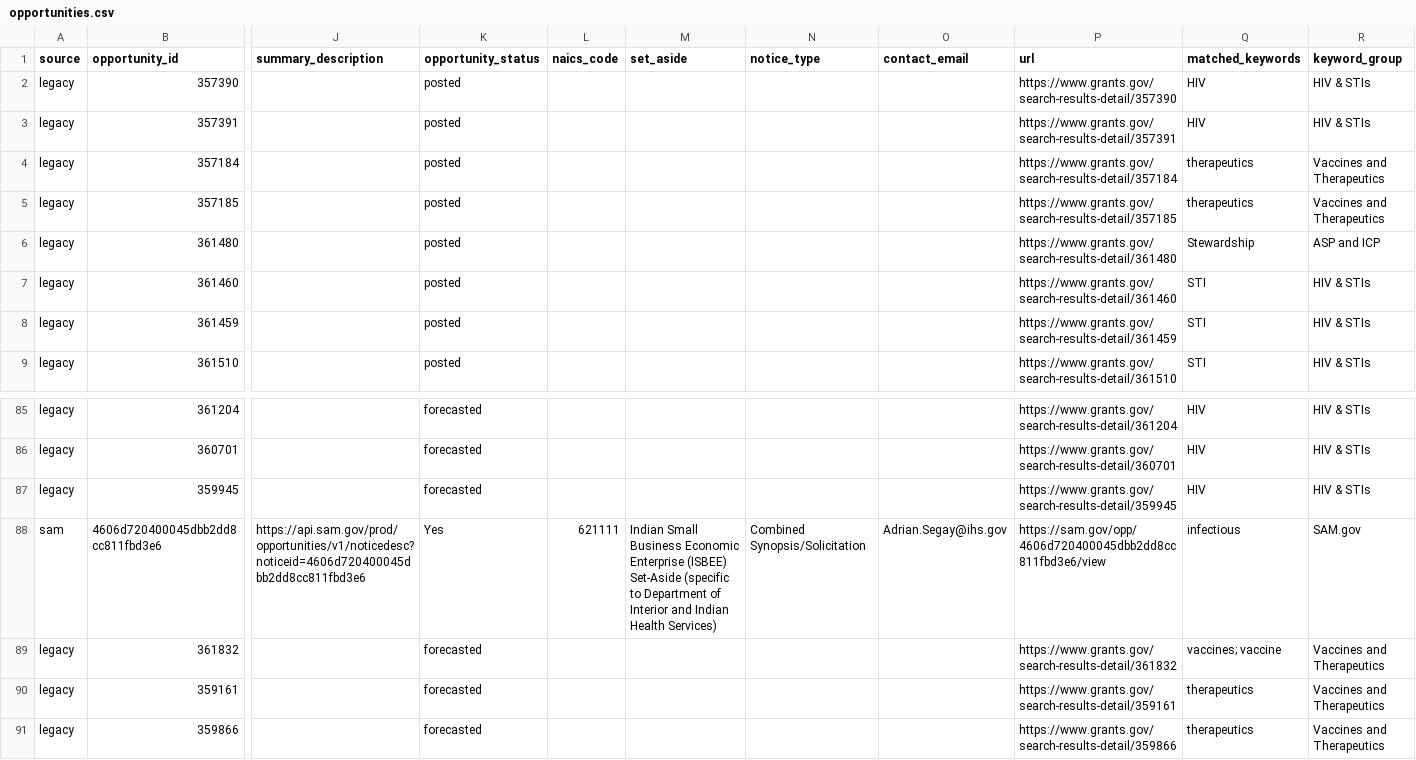
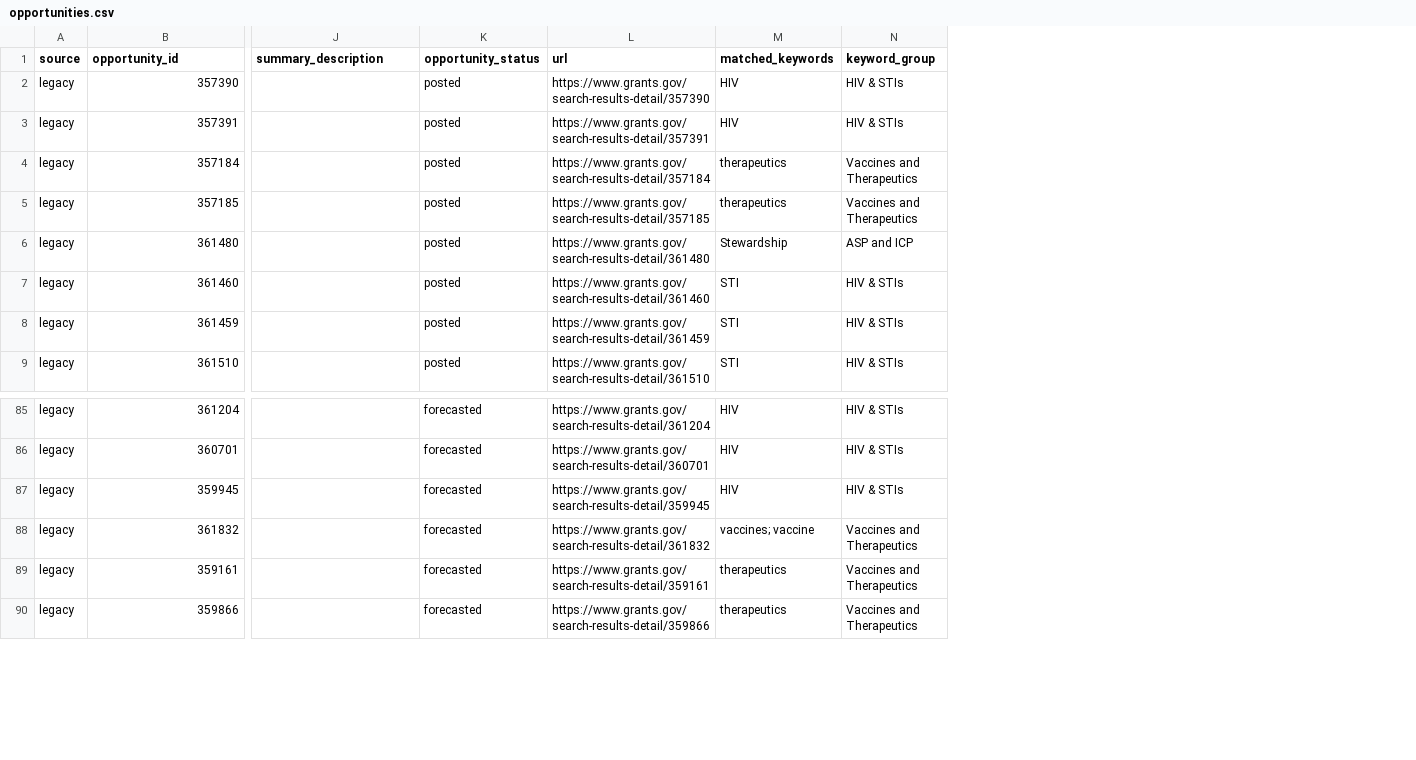
Before and after one commit to wf-id/grantscraper, a CSV file: docs/opportunities.csv, drawn as a sheet; only a part is shown, gaps mark what is left out; rows hold the shown columns only; the diff names each change by its address in the sheet, - before the commit and + after, or states it on an @@ line.

```diff
--- a/docs/opportunities.csv
+++ b/docs/opportunities.csv
-column L (naics_code), empty
-column M (set_aside), empty
-column N (notice_type), empty
-column O (contact_email), empty
-row 88: sam | 4606d720400045dbb2dd8cc811fbd3e6 | https://api.sam.gov/prod/opportunities/v1/noticedesc?noticeid=4606d720400045dbb2dd8cc811fbd3e6 | Yes | 621111 | Indian Small Business Economic Enterprise (ISBEE) Set-Aside (specific to Department of Interior and Indian Health Services) | Combined Synopsis/Solicitation | Adrian.Segay@ihs.gov | https://sam.gov/opp/4606d720400045dbb2dd8cc811fbd3e6/view | infectious | SAM.gov
```
Also changed, not shown: 1 other file.
